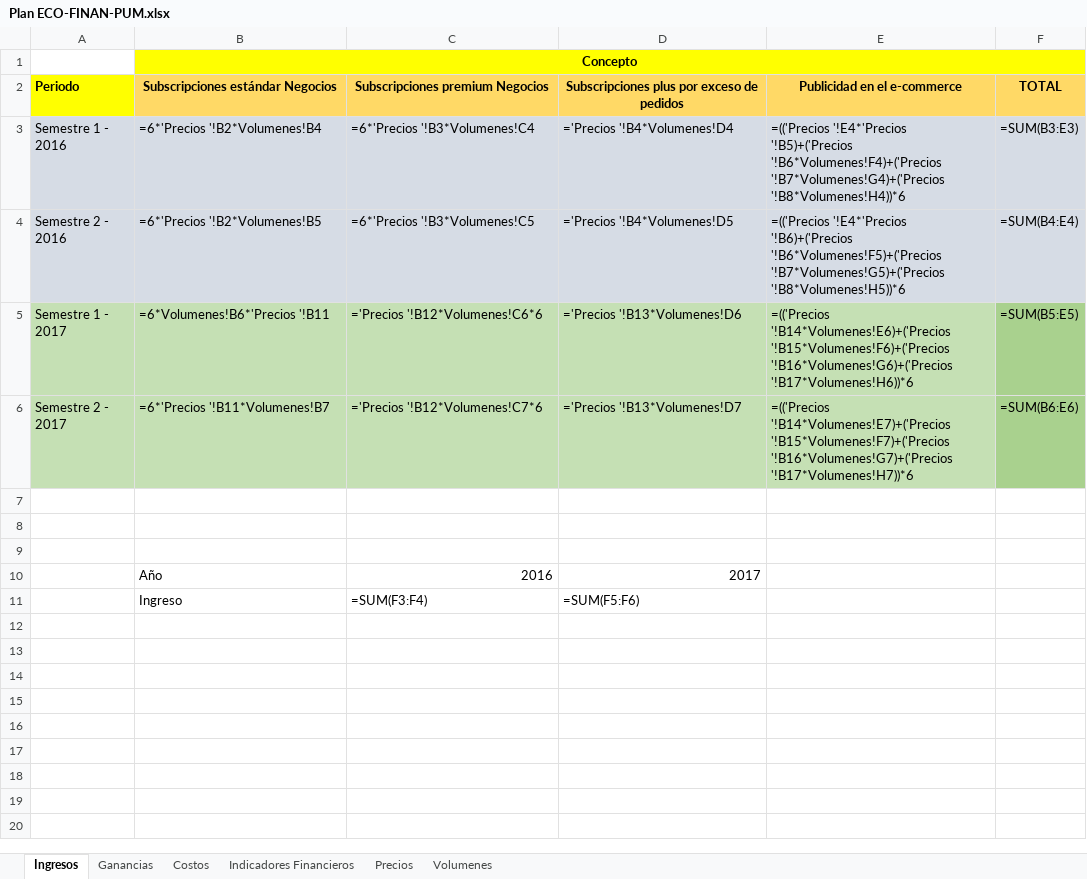
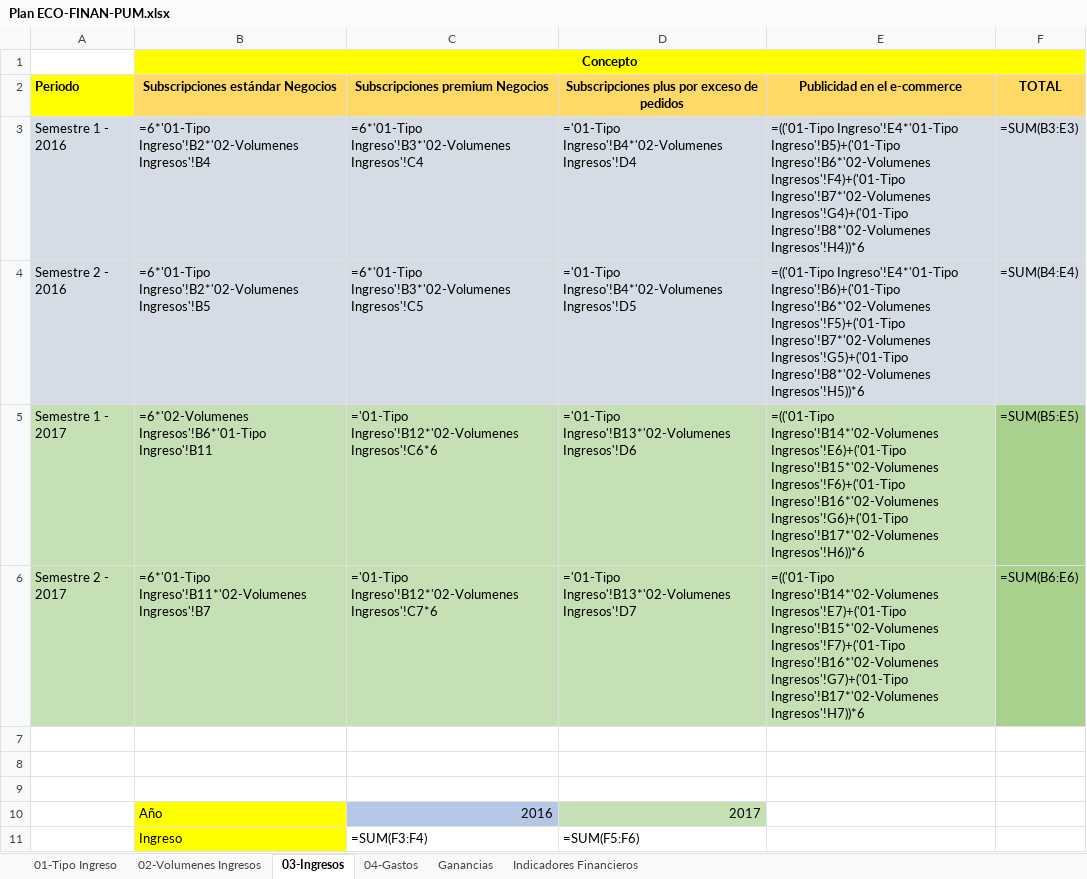
Before and after one commit to Jacodom/sap-tfi-documentation, an Excel workbook: SAP - NEGOCIO/Temporal/Plan ECO FINAN/Plan ECO-FINAN-PUM.xlsx, sheet 03-Ingresos, drawn as a sheet; values as stored, in another font and other column widths than the file's, no borders; formulas are shown in place of their values; the diff names each change by its address in the sheet, - before the commit and + after, or states it on an @@ line.

Commit message:
arreglo de orden de pestañas

```diff
--- a/SAP - NEGOCIO/Temporal/Plan ECO FINAN/Plan ECO-FINAN-PUM.xlsx (sheet 03-Ingresos)
+++ b/SAP - NEGOCIO/Temporal/Plan ECO FINAN/Plan ECO-FINAN-PUM.xlsx (sheet 03-Ingresos)
-sheet tab: Ingresos
+sheet tab: 03-Ingresos
-sheet tab: Costos
+sheet tab: 04-Gastos
-sheet tab: Precios
+sheet tab: 01-Tipo Ingreso
-sheet tab: Volumenes
+sheet tab: 02-Volumenes Ingresos
@@ sheet tab order changed: 01-Tipo Ingreso | 02-Volumenes Ingresos | 03-Ingresos | 04-Gastos | Ganancias | Indicadores Financieros @@
-B3 (Subscripciones estándar Negocios): =6*'Precios '!B2*Volumenes!B4
+B3 (Subscripciones estándar Negocios): =6*'01-Tipo Ingreso'!B2*'02-Volumenes Ingresos'!B4
-C3 (Subscripciones premium Negocios): =6*'Precios '!B3*Volumenes!C4
+C3 (Subscripciones premium Negocios): =6*'01-Tipo Ingreso'!B3*'02-Volumenes Ingresos'!C4
-D3: ='Precios '!B4*Volumenes!D4
+D3: ='01-Tipo Ingreso'!B4*'02-Volumenes Ingresos'!D4
-E3 (Publicidad en el e-commerce): =(('Precios '!E4*'Precios '!B5)+('Precios '!B6*Volumenes!F4)+('Precios '!B7*Volumenes!G4)+('Precios '!B8*Volumenes!H4))*6
+E3 (Publicidad en el e-commerce): =(('01-Tipo Ingreso'!E4*'01-Tipo Ingreso'!B5)+('01-Tipo Ingreso'!B6*'02-Volumenes Ingresos'!F4)+('01-Tipo Ingreso'!B7*'02-Volumenes Ingresos'!G4)+('01-Tipo Ingreso'!B8*'02-Volumenes Ingresos'!H4))*6
-B4 (Subscripciones estándar Negocios): =6*'Precios '!B2*Volumenes!B5
+B4 (Subscripciones estándar Negocios): =6*'01-Tipo Ingreso'!B2*'02-Volumenes Ingresos'!B5
-C4 (Subscripciones premium Negocios): =6*'Precios '!B3*Volumenes!C5
+C4 (Subscripciones premium Negocios): =6*'01-Tipo Ingreso'!B3*'02-Volumenes Ingresos'!C5
-D4: ='Precios '!B4*Volumenes!D5
+D4: ='01-Tipo Ingreso'!B4*'02-Volumenes Ingresos'!D5
-E4 (Publicidad en el e-commerce): =(('Precios '!E4*'Precios '!B6)+('Precios '!B6*Volumenes!F5)+('Precios '!B7*Volumenes!G5)+('Precios '!B8*Volumenes!H5))*6
+E4 (Publicidad en el e-commerce): =(('01-Tipo Ingreso'!E4*'01-Tipo Ingreso'!B6)+('01-Tipo Ingreso'!B6*'02-Volumenes Ingresos'!F5)+('01-Tipo Ingreso'!B7*'02-Volumenes Ingresos'!G5)+('01-Tipo Ingreso'!B8*'02-Volumenes Ingresos'!H5))*6
-B5 (Subscripciones estándar Negocios): =6*Volumenes!B6*'Precios '!B11
+B5 (Subscripciones estándar Negocios): =6*'02-Volumenes Ingresos'!B6*'01-Tipo Ingreso'!B11
-C5 (Subscripciones premium Negocios): ='Precios '!B12*Volumenes!C6*6
+C5 (Subscripciones premium Negocios): ='01-Tipo Ingreso'!B12*'02-Volumenes Ingresos'!C6*6
-D5: ='Precios '!B13*Volumenes!D6
+D5: ='01-Tipo Ingreso'!B13*'02-Volumenes Ingresos'!D6
-E5 (Publicidad en el e-commerce): =(('Precios '!B14*Volumenes!E6)+('Precios '!B15*Volumenes!F6)+('Precios '!B16*Volumenes!G6)+('Precios '!B17*Volumenes!H6))*6
+E5 (Publicidad en el e-commerce): =(('01-Tipo Ingreso'!B14*'02-Volumenes Ingresos'!E6)+('01-Tipo Ingreso'!B15*'02-Volumenes Ingresos'!F6)+('01-Tipo Ingreso'!B16*'02-Volumenes Ingresos'!G6)+('01-Tipo Ingreso'!B17*'02-Volumenes Ingresos'!H6))*6
-B6 (Subscripciones estándar Negocios): =6*'Precios '!B11*Volumenes!B7
+B6 (Subscripciones estándar Negocios): =6*'01-Tipo Ingreso'!B11*'02-Volumenes Ingresos'!B7
-C6 (Subscripciones premium Negocios): ='Precios '!B12*Volumenes!C7*6
+C6 (Subscripciones premium Negocios): ='01-Tipo Ingreso'!B12*'02-Volumenes Ingresos'!C7*6
-D6: ='Precios '!B13*Volumenes!D7
+D6: ='01-Tipo Ingreso'!B13*'02-Volumenes Ingresos'!D7
-E6 (Publicidad en el e-commerce): =(('Precios '!B14*Volumenes!E7)+('Precios '!B15*Volumenes!F7)+('Precios '!B16*Volumenes!G7)+('Precios '!B17*Volumenes!H7))*6
+E6 (Publicidad en el e-commerce): =(('01-Tipo Ingreso'!B14*'02-Volumenes Ingresos'!E7)+('01-Tipo Ingreso'!B15*'02-Volumenes Ingresos'!F7)+('01-Tipo Ingreso'!B16*'02-Volumenes Ingresos'!G7)+('01-Tipo Ingreso'!B17*'02-Volumenes Ingresos'!H7))*6
-B10:B11 fill: none
+B10:B11 fill: #FFFF00
-C10 fill: none
+C10 fill: #B4C7E7
-D10 fill: none
+D10 fill: #C5E0B4
```
Also changed, not shown: sheet Ganancias, sheet 04-Gastos.
